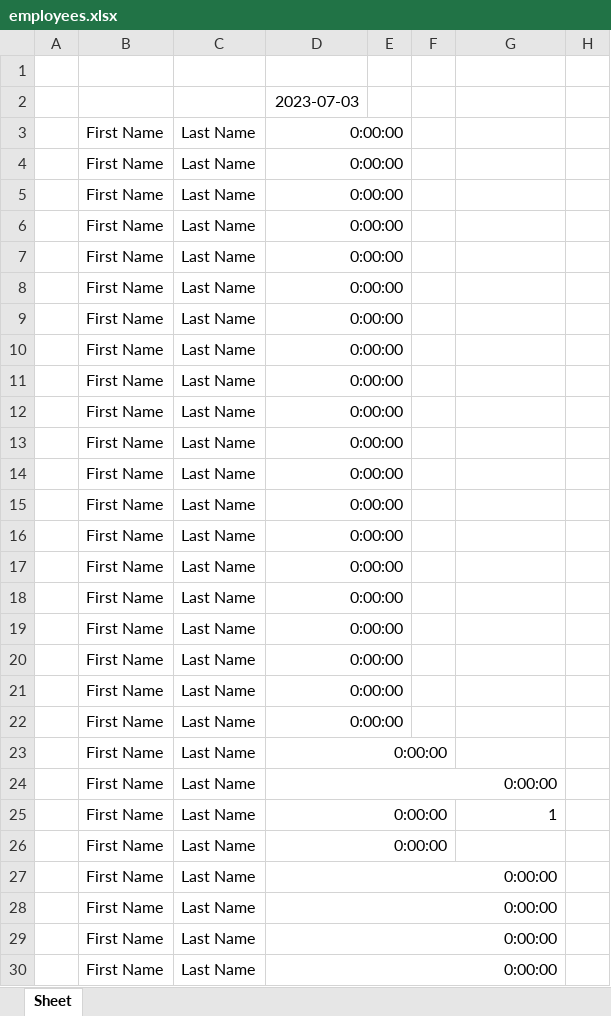
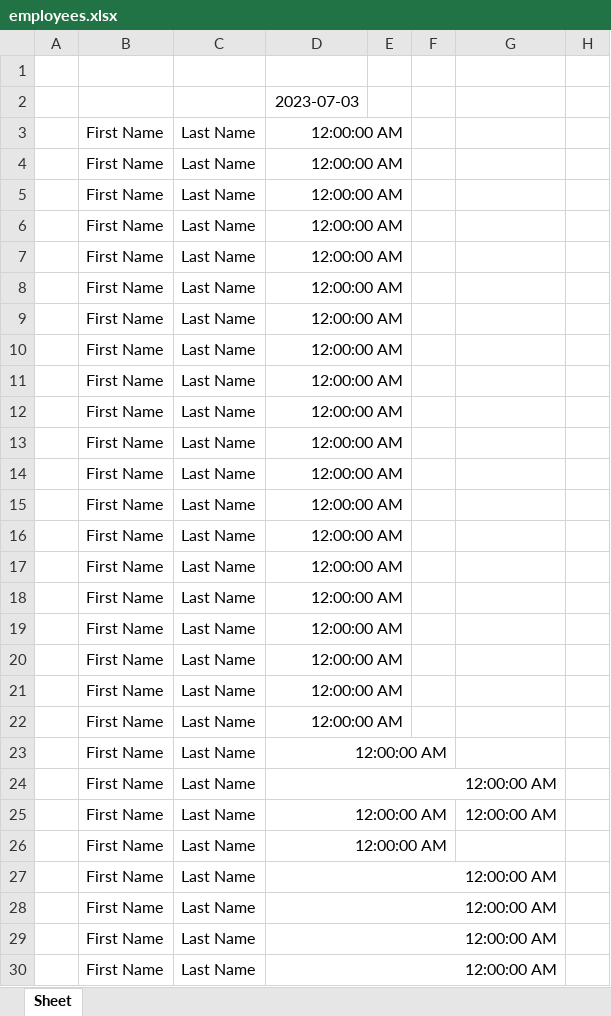
Before and after one commit to Dr-SIRM/project-x, an Excel workbook: employees.xlsx, sheet Sheet, drawn as a sheet; only a part is shown; values as stored, in another font and other column widths than the file's, no borders; the diff covers the shown part only; the diff names each change by its address in the sheet, - before the commit and + after, or states it on an @@ line.

```diff
--- a/employees.xlsx (sheet Sheet)
+++ b/employees.xlsx (sheet Sheet)
-D3:D30: 0:00:00
+D3:D30: 12:00:00 AM
-G25: 1
+G25: 12:00:00 AM
```
Also changed, not shown: 3 added rows, 3 removed rows and 12 edited cells elsewhere in this sheet, 3 other files.
